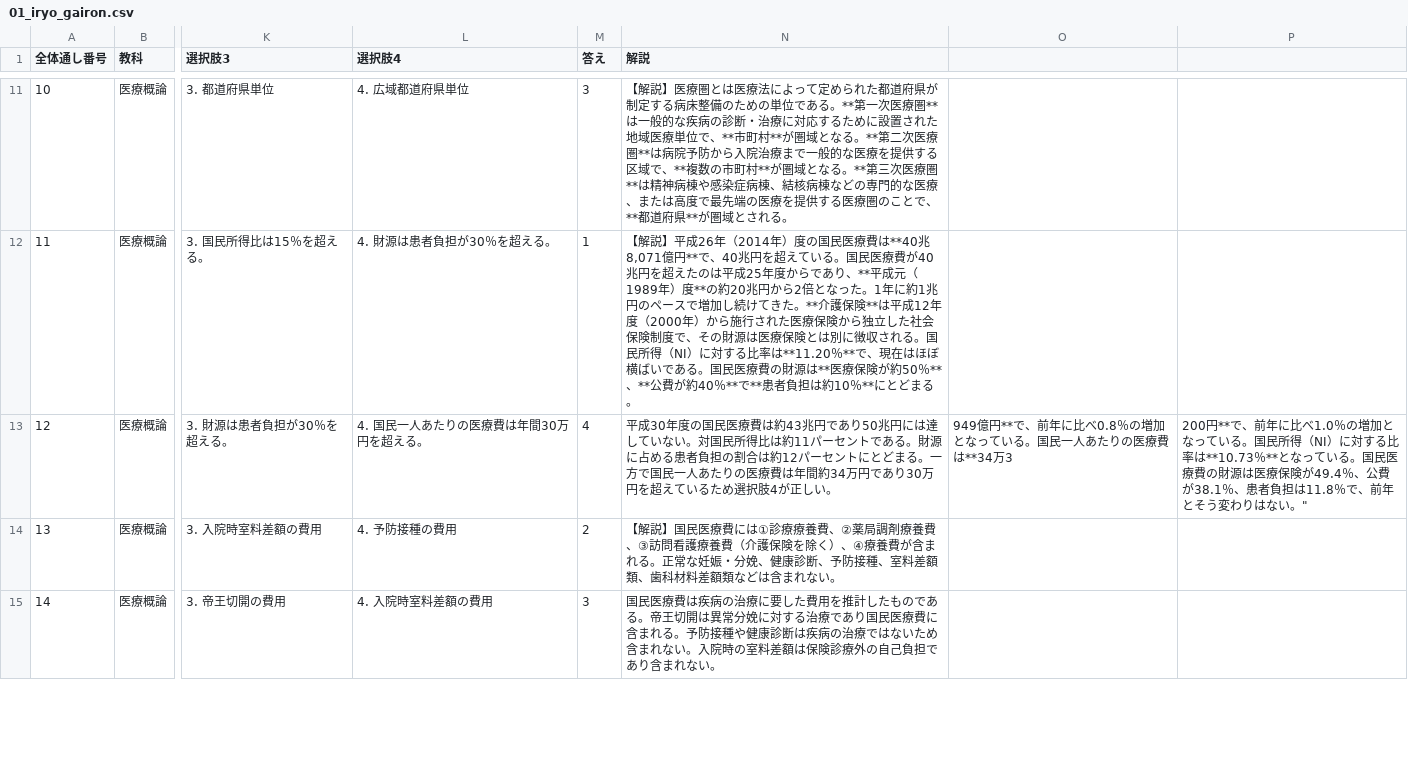
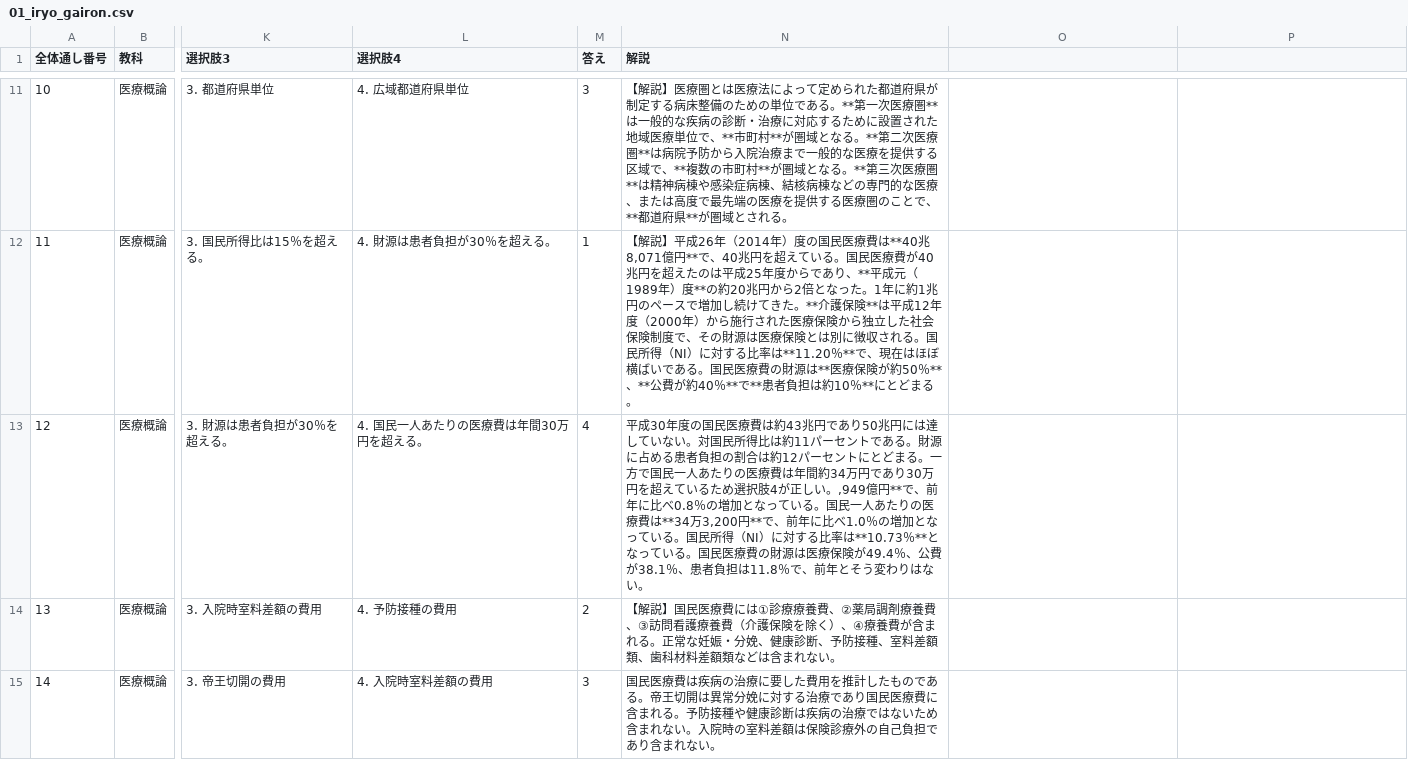
Before and after one commit to kaoman0079-ops/shinkyu_kokusitest, a CSV file: Csv/01_iryo_gairon.csv, drawn as a sheet; only a part is shown, gaps mark what is left out; the diff names each change by its address in the sheet, - before the commit and + after, or states it on an @@ line.

```diff
--- a/Csv/01_iryo_gairon.csv
+++ b/Csv/01_iryo_gairon.csv
-N13 (解説): …正しい。
+N13 (解説): …正しい。,949億円**で、前年に比べ0.8％の増加となっている。国民一人あたりの医療費は**34万3,200円**で、前年に比べ1.0％の増加となっている。国民所得（NI）に対する比率は**10.73％**となっている。国民医療費の財源は医療保険が49.4％、公費が38.1％、患者負担は11.8％で、前年とそう変わりはない。
-O13: 949億円**で、前年に比べ0.8％の増加となっている。国民一人あたりの医療費は**34万3
+O13: (empty)
-P13: 200円**で、前年に比べ1.0％の増加となっている。国民所得（NI）に対する比率は**10.73％**となっている。国民医療費の財源は医療保険が49.4％、公費が38.1％、患者負担は11.8％で、前年とそう変わりはない。"
+P13: (empty)
```
Also changed, not shown: Csv/09_rehabili.csv, 3 other files.
